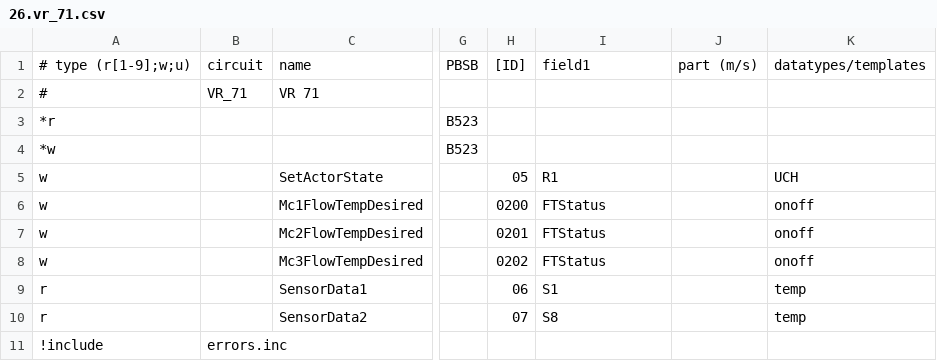
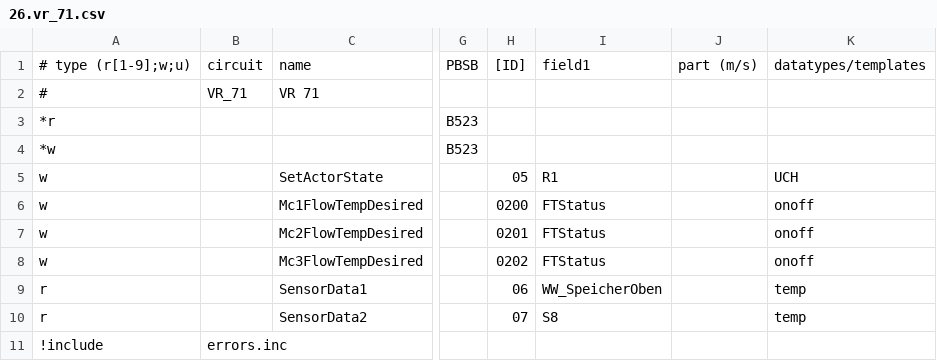
Before and after one commit to ttec/ebusd-configuration, a CSV file: ebusd-2.1.x/de/vaillant/26.vr_71.csv, drawn as a sheet; only a part is shown, gaps mark what is left out; the diff names each change by its address in the sheet, - before the commit and + after, or states it on an @@ line.

Commit message:
* Added sensor names

```diff
--- a/ebusd-2.1.x/de/vaillant/26.vr_71.csv
+++ b/ebusd-2.1.x/de/vaillant/26.vr_71.csv
-I9: S1
+I9: WW_SpeicherOben
```
